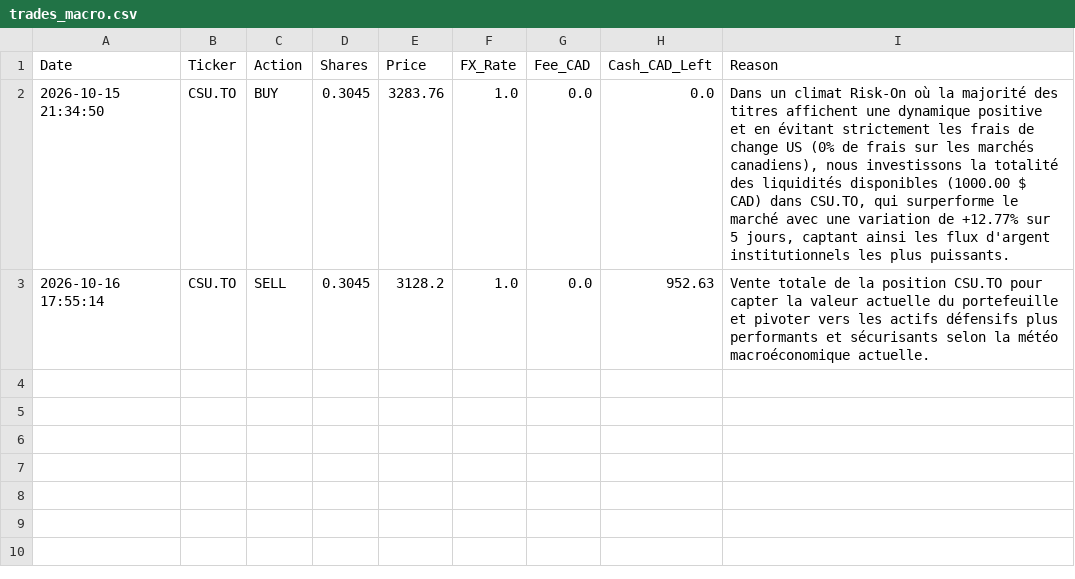
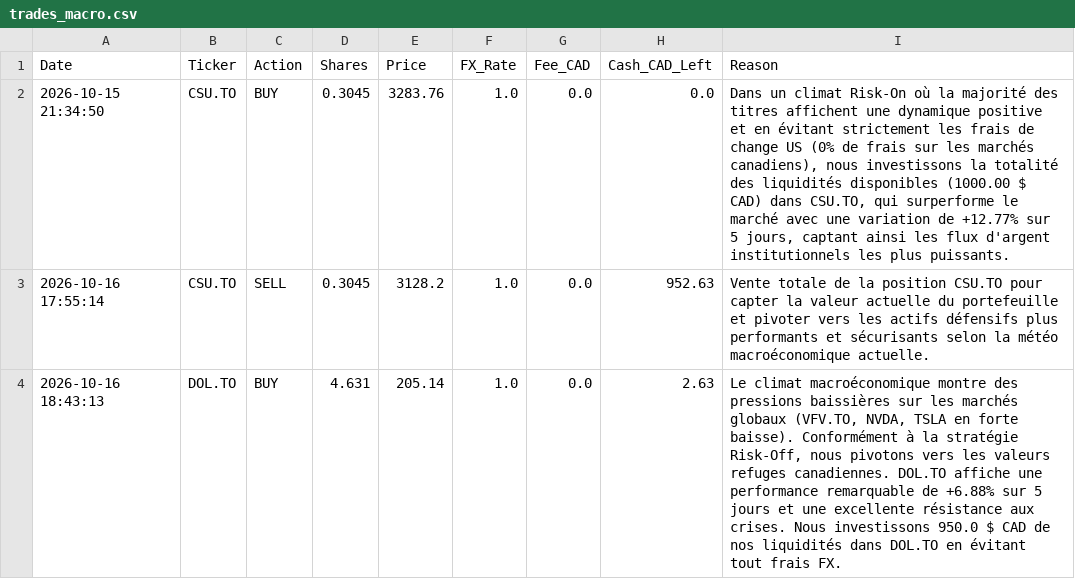
Before and after one commit to ericko777/trading-agent-quotidien, a CSV file: trading_agent_data/trades_macro.csv, drawn as a sheet.

```diff
--- a/trading_agent_data/trades_macro.csv
+++ b/trading_agent_data/trades_macro.csv
@@ -3 +3,2 @@ Date,Ticker,Action,Shares,Price,FX_Rate,Fee_CAD,Cash_CAD_Left,Reason
 2026-10-16 17:55:14,CSU.TO,SELL,0.3045,3128.2,1.0,0.0,952.63,Vente totale de la position CSU.TO pour capter la valeur actuelle du portefeuille et pivoter vers les actifs défensifs plus performants et sécurisants selon la météo macroéconomique actuelle.
+2026-10-16 18:43:13,DOL.TO,BUY,4.631,205.14,1.0,0.0,2.63,"Le climat macroéconomique montre des pressions baissières sur les marchés globaux (VFV.TO, NVDA, TSLA en forte baisse). Conformément à la stratégie Risk-Off, nous pivotons vers les valeurs refuges canadiennes. DOL.TO affiche une performance remarquable de +6.88% sur 5 jours et une excellente résistance aux crises. Nous investissons 950.0 $ CAD de nos liquidités dans DOL.TO en évitant tout frais FX."
```
Also changed, not shown: trading_agent_data/trades_growth.csv, trading_agent_data/trades_quant.csv, 11 other files.
